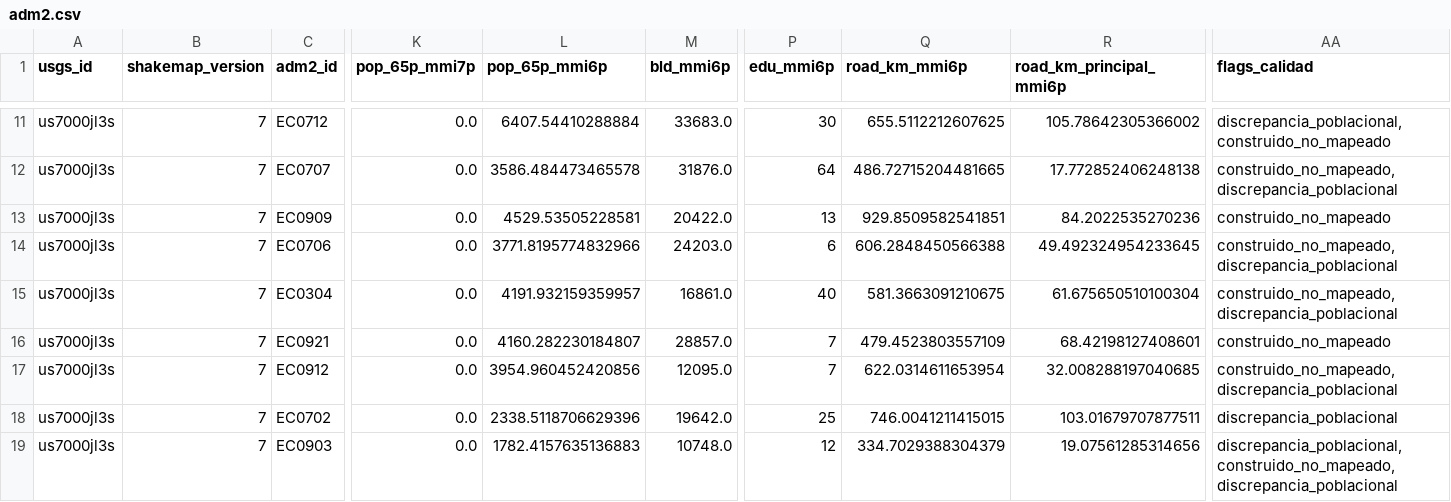
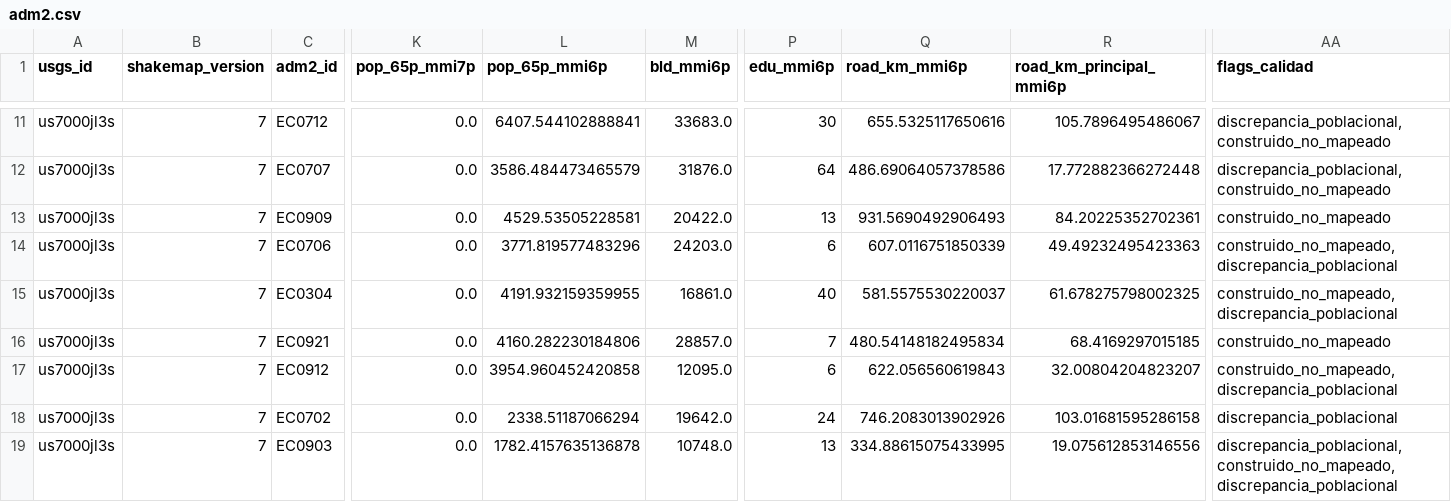
Before and after one commit to sforero77/CENTINELA, a CSV file: reports/us7000jl3s/adm2.csv, drawn as a sheet; only a part is shown, gaps mark what is left out; the diff covers the shown part only; the diff names each change by its address in the sheet, - before the commit and + after, or states it on an @@ line.

```diff
--- a/reports/us7000jl3s/adm2.csv
+++ b/reports/us7000jl3s/adm2.csv
-L11 (pop_65p_mmi6p): 6407.54410288884
+L11 (pop_65p_mmi6p): 6407.544102888841
-Q11 (road_km_mmi6p): 655.5112212607625
+Q11 (road_km_mmi6p): 655.5325117650616
-R11 (road_km_principal_mmi6p): 105.78642305366002
+R11 (road_km_principal_mmi6p): 105.7896495486067
-L12 (pop_65p_mmi6p): 3586.484473465578
+L12 (pop_65p_mmi6p): 3586.484473465579
-Q12 (road_km_mmi6p): 486.72715204481665
+Q12 (road_km_mmi6p): 486.69064057378586
-R12 (road_km_principal_mmi6p): 17.772852406248138
+R12 (road_km_principal_mmi6p): 17.772882366272448
-AA12 (flags_calidad): construido_no_mapeado,discrepancia_poblacional
+AA12 (flags_calidad): discrepancia_poblacional,construido_no_mapeado
-Q13 (road_km_mmi6p): 929.8509582541851
+Q13 (road_km_mmi6p): 931.5690492906493
-R13 (road_km_principal_mmi6p): 84.2022535270236
+R13 (road_km_principal_mmi6p): 84.20225352702361
-L14 (pop_65p_mmi6p): 3771.8195774832966
+L14 (pop_65p_mmi6p): 3771.819577483296
-Q14 (road_km_mmi6p): 606.2848450566388
+Q14 (road_km_mmi6p): 607.0116751850339
-R14 (road_km_principal_mmi6p): 49.492324954233645
+R14 (road_km_principal_mmi6p): 49.49232495423363
-L15 (pop_65p_mmi6p): 4191.932159359957
+L15 (pop_65p_mmi6p): 4191.932159359955
-Q15 (road_km_mmi6p): 581.3663091210675
+Q15 (road_km_mmi6p): 581.5575530220037
-R15 (road_km_principal_mmi6p): 61.675650510100304
+R15 (road_km_principal_mmi6p): 61.678275798002325
-L16 (pop_65p_mmi6p): 4160.282230184807
+L16 (pop_65p_mmi6p): 4160.282230184806
-Q16 (road_km_mmi6p): 479.4523803557109
+Q16 (road_km_mmi6p): 480.54148182495834
-R16 (road_km_principal_mmi6p): 68.42198127408601
+R16 (road_km_principal_mmi6p): 68.4169297015185
-L17 (pop_65p_mmi6p): 3954.960452420856
+L17 (pop_65p_mmi6p): 3954.960452420858
-P17 (edu_mmi6p): 7
+P17 (edu_mmi6p): 6
-Q17 (road_km_mmi6p): 622.0314611653954
+Q17 (road_km_mmi6p): 622.056560619843
-R17 (road_km_principal_mmi6p): 32.008288197040685
+R17 (road_km_principal_mmi6p): 32.00804204823207
-L18 (pop_65p_mmi6p): 2338.5118706629396
+L18 (pop_65p_mmi6p): 2338.51187066294
-P18 (edu_mmi6p): 25
+P18 (edu_mmi6p): 24
-Q18 (road_km_mmi6p): 746.0041211415015
+Q18 (road_km_mmi6p): 746.2083013902926
-R18 (road_km_principal_mmi6p): 103.01679707877511
+R18 (road_km_principal_mmi6p): 103.01681595286158
-L19 (pop_65p_mmi6p): 1782.4157635136883
+L19 (pop_65p_mmi6p): 1782.4157635136878
-P19 (edu_mmi6p): 12
+P19 (edu_mmi6p): 13
-Q19 (road_km_mmi6p): 334.7029388304379
+Q19 (road_km_mmi6p): 334.88615075433995
-R19 (road_km_principal_mmi6p): 19.07561285314656
+R19 (road_km_principal_mmi6p): 19.075612853146556
```
Also changed, not shown: 1 added row, 1 removed row, 37 moved rows and 62 edited cells elsewhere in this file, 9 other files.
